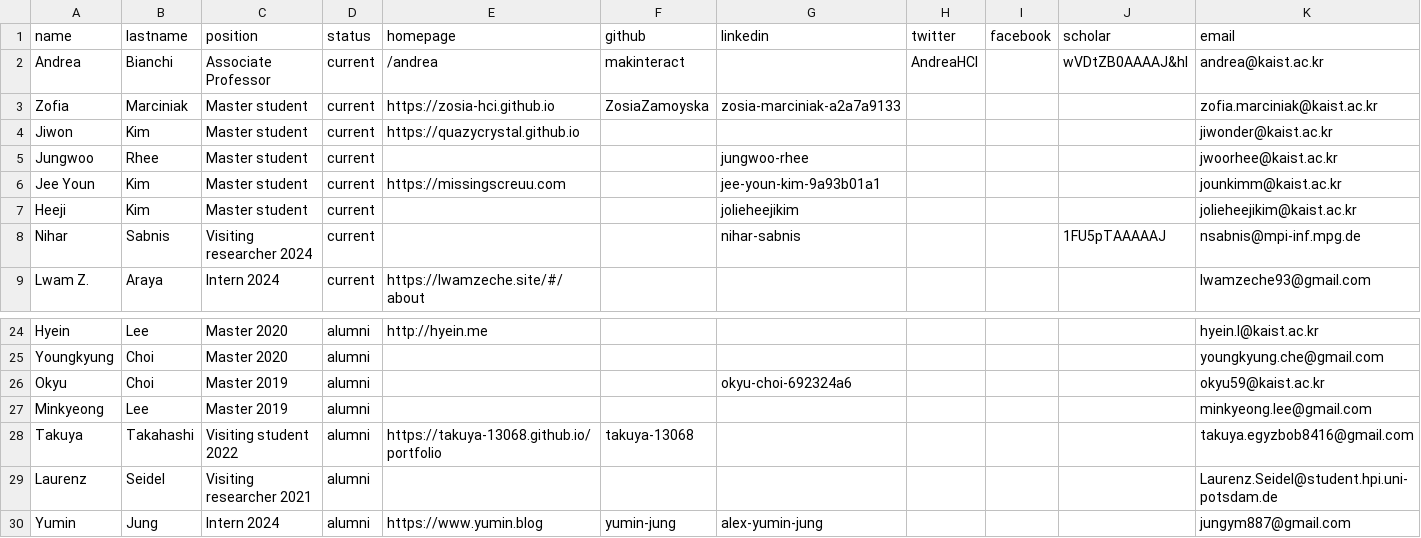
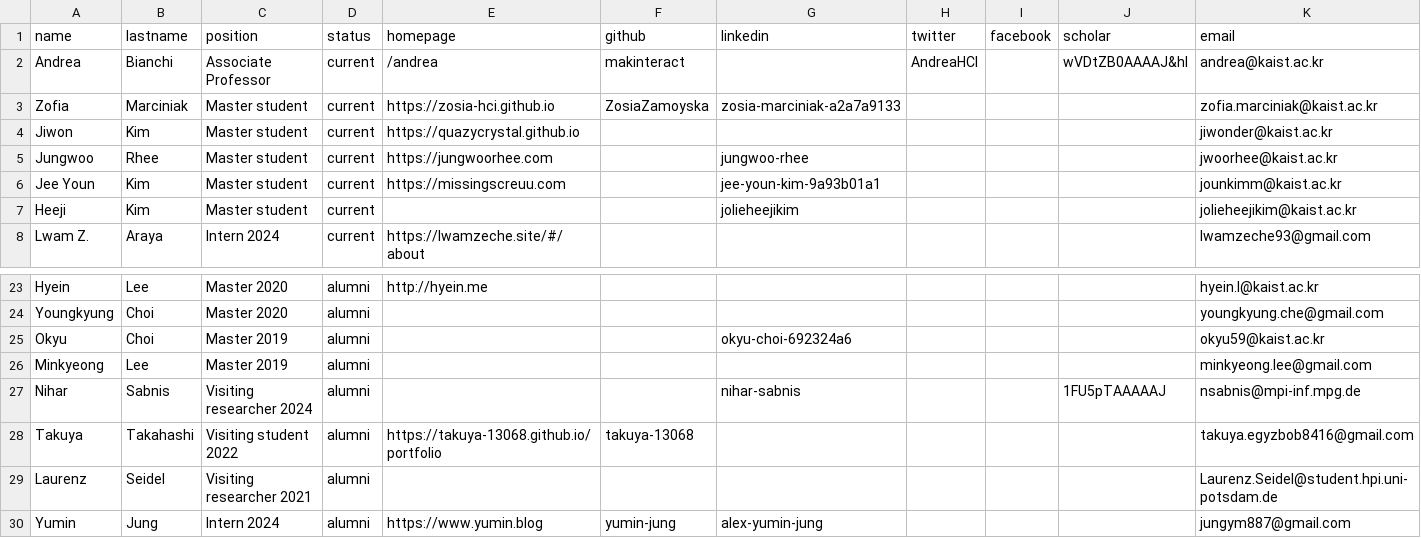
Before and after one commit to makelab-kaist/makelab.github.io, a CSV file: _data/people.csv, drawn as a sheet; only a part is shown, gaps mark what is left out.

Commit message:
Updated people

```diff
--- a/_data/people.csv
+++ b/_data/people.csv
@@ -4,6 +4,5 @@ Zofia,Marciniak,Master student,current,https://zosia-hci.github.io,ZosiaZamoyska
 Jiwon,Kim,Master student,current,https://quazycrystal.github.io,,,,,,jiwonder@kaist.ac.kr
-Jungwoo,Rhee,Master student,current,,,jungwoo-rhee,,,,jwoorhee@kaist.ac.kr
+Jungwoo,Rhee,Master student,current,https://jungwoorhee.com,,jungwoo-rhee,,,,jwoorhee@kaist.ac.kr
 Jee Youn,Kim,Master student,current,https://missingscreuu.com,,jee-youn-kim-9a93b01a1,,,,jounkimm@kaist.ac.kr
 Heeji,Kim,Master student,current,,,jolieheejikim,,,,jolieheejikim@kaist.ac.kr
-Nihar,Sabnis,Visiting researcher 2024,current,,,nihar-sabnis,,,1FU5pTAAAAAJ,nsabnis@mpi-inf.mpg.de
 Lwam Z.,Araya,Intern 2024,current,https://lwamzeche.site/#/about,,,,,,lwamzeche93@gmail.com
@@ -27,2 +26,3 @@ Okyu,Choi,Master 2019,alumni,,,okyu-choi-692324a6,,,,okyu59@kaist.ac.kr
 Minkyeong,Lee,Master 2019,alumni,,,,,,,minkyeong.lee@gmail.com
+Nihar,Sabnis,Visiting researcher 2024,alumni,,,nihar-sabnis,,,1FU5pTAAAAAJ,nsabnis@mpi-inf.mpg.de
 Takuya,Takahashi,Visiting student 2022,alumni,https://takuya-13068.github.io/portfolio,takuya-13068,,,,,takuya.egyzbob8416@gmail.com
```
Also changed, not shown: 1 other file.
